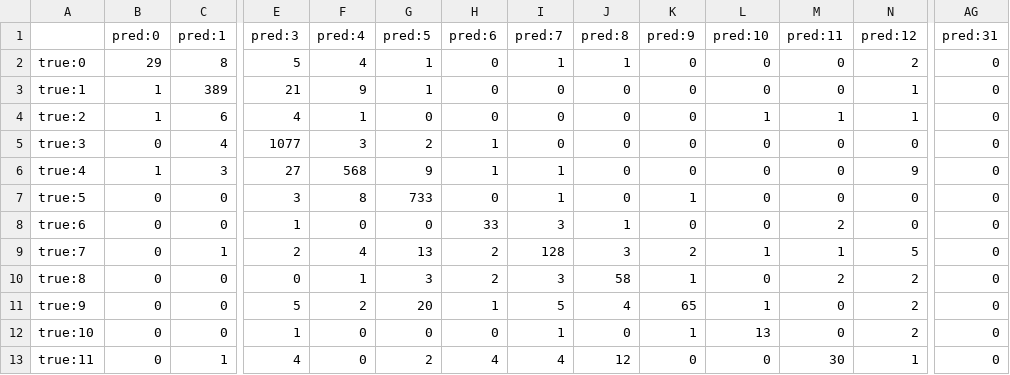
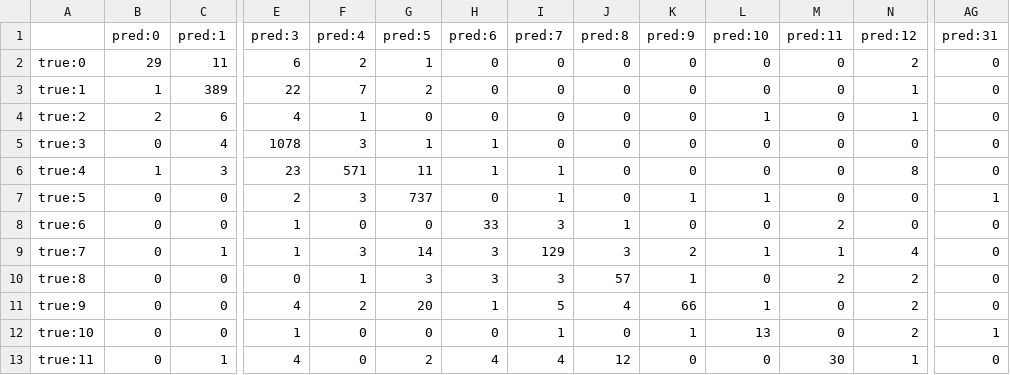
Before and after one commit to Andyayk/IS450-T4, a CSV file: models/classification/Human Validation/cm_random_forest.csv, drawn as a sheet; only a part is shown, gaps mark what is left out; the diff covers the shown part only; the diff names each change by its address in the sheet, - before the commit and + after, or states it on an @@ line.

```diff
--- a/models/classification/Human Validation/cm_random_forest.csv
+++ b/models/classification/Human Validation/cm_random_forest.csv
-C2 (pred:1): 8
+C2 (pred:1): 11
-E2 (pred:3): 5
+E2 (pred:3): 6
-F2 (pred:4): 4
+F2 (pred:4): 2
-I2 (pred:7): 1
+I2 (pred:7): 0
-J2 (pred:8): 1
+J2 (pred:8): 0
-E3 (pred:3): 21
+E3 (pred:3): 22
-F3 (pred:4): 9
+F3 (pred:4): 7
-G3 (pred:5): 1
+G3 (pred:5): 2
-B4 (pred:0): 1
+B4 (pred:0): 2
-M4 (pred:11): 1
+M4 (pred:11): 0
-E5 (pred:3): 1077
+E5 (pred:3): 1078
-G5 (pred:5): 2
+G5 (pred:5): 1
-E6 (pred:3): 27
+E6 (pred:3): 23
-F6 (pred:4): 568
+F6 (pred:4): 571
-G6 (pred:5): 9
+G6 (pred:5): 11
-N6 (pred:12): 9
+N6 (pred:12): 8
-E7 (pred:3): 3
+E7 (pred:3): 2
-F7 (pred:4): 8
+F7 (pred:4): 3
-G7 (pred:5): 733
+G7 (pred:5): 737
-L7 (pred:10): 0
+L7 (pred:10): 1
-AG7 (pred:31): 0
+AG7 (pred:31): 1
-E9 (pred:3): 2
+E9 (pred:3): 1
-F9 (pred:4): 4
+F9 (pred:4): 3
-G9 (pred:5): 13
+G9 (pred:5): 14
-H9:H10 (pred:6): 2
+H9:H10 (pred:6): 3
-I9 (pred:7): 128
+I9 (pred:7): 129
-N9 (pred:12): 5
+N9 (pred:12): 4
-J10 (pred:8): 58
+J10 (pred:8): 57
-E11 (pred:3): 5
+E11 (pred:3): 4
-K11 (pred:9): 65
+K11 (pred:9): 66
-AG12 (pred:31): 0
+AG12 (pred:31): 1
```
Also changed, not shown: 125 edited cells elsewhere in this file, 2 other files.
